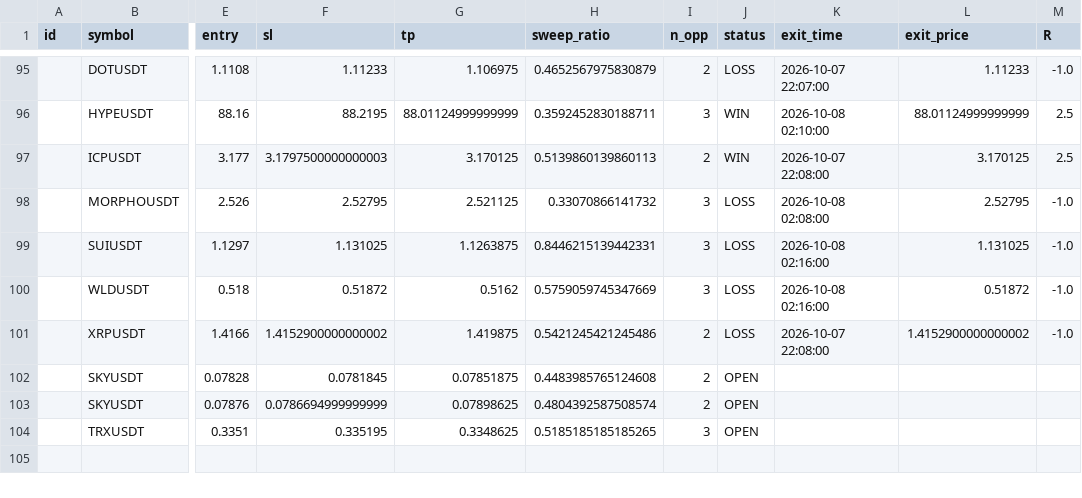
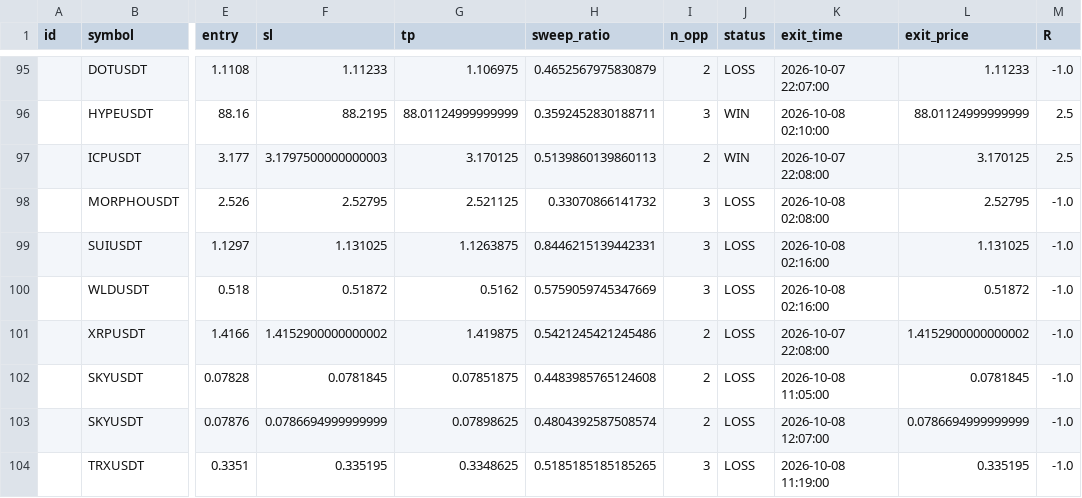
Before and after one commit to riskysptra1903-star/crypto-ict-dashboard, a CSV file: trade_log.csv, drawn as a sheet; only a part is shown, gaps mark what is left out; the diff names each change by its address in the sheet, - before the commit and + after, or states it on an @@ line.

```diff
--- a/trade_log.csv
+++ b/trade_log.csv
-J102:J104 (status): OPEN
+J102:J104 (status): LOSS
-K102 (exit_time): (empty)
+K102 (exit_time): 2026-10-08 11:05:00
-L102 (exit_price): (empty)
+L102 (exit_price): 0.0781845
-M102:M104 (R): (empty)
+M102:M104 (R): -1.0
-K103 (exit_time): (empty)
+K103 (exit_time): 2026-10-08 12:07:00
-L103 (exit_price): (empty)
+L103 (exit_price): 0.0786694999999999
-K104 (exit_time): (empty)
+K104 (exit_time): 2026-10-08 11:19:00
-L104 (exit_price): (empty)
+L104 (exit_price): 0.335195
```
Also changed, not shown: 2 other files.
